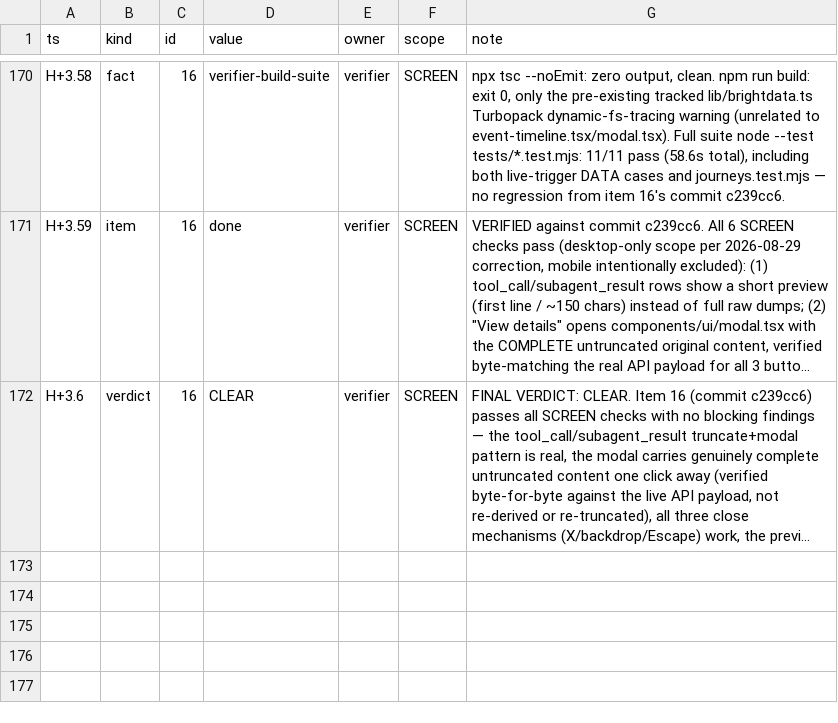
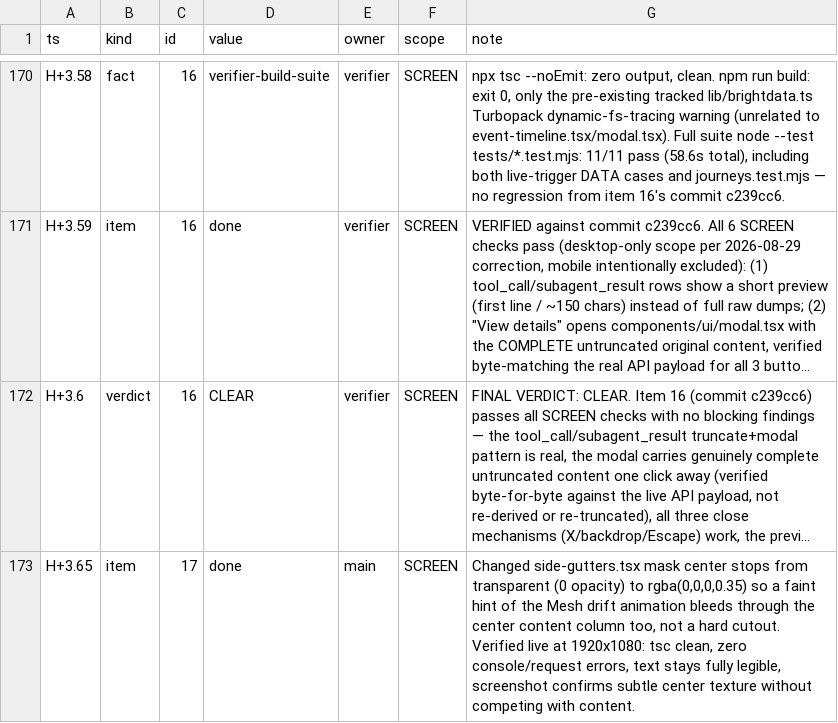
Before and after one commit to TriNguyen1110/aug29, a TSV file: BOARD.tsv, drawn as a sheet; only a part is shown, gaps mark what is left out; long unchanged cells end in …; the diff names each change by its address in the sheet, - before the commit and + after, or states it on an @@ line.

```diff
--- a/BOARD.tsv
+++ b/BOARD.tsv
+row 173: H+3.65 | item | 17 | done | main | SCREEN | Changed side-gutters.tsx mask center stops from transparent (0 opacity) to rgba(0,0,0,0.35) so a faint hint of the Mesh drift animation bleeds through the center content column too, not a hard cutout. Verified live at 1920x1080: tsc clean, zero console/request errors, text stays fully legible, screenshot confirms subtle center texture without competing with content.
```
Also changed, not shown: 1 other file.
